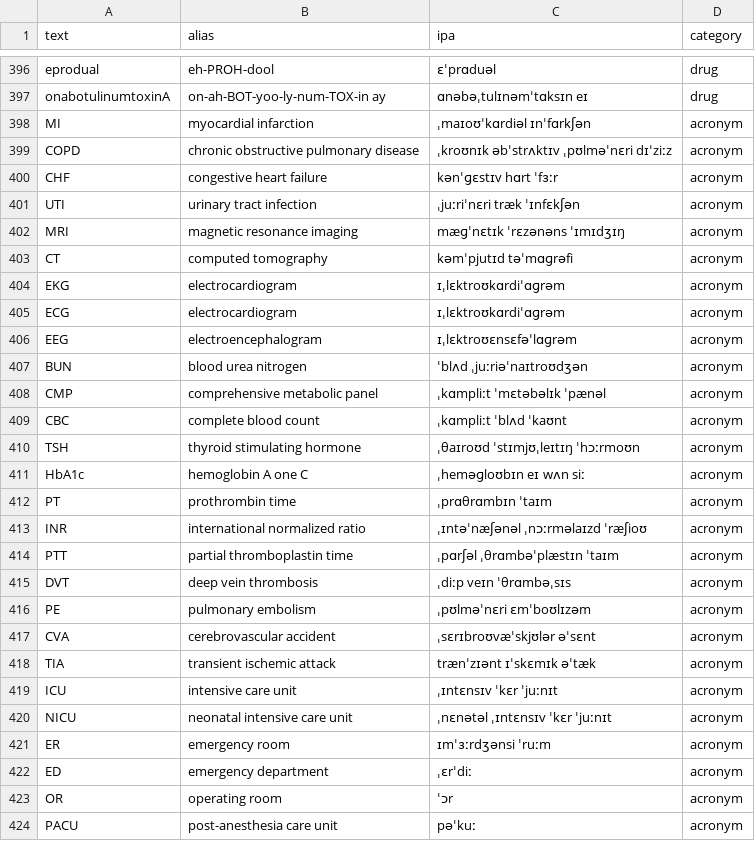
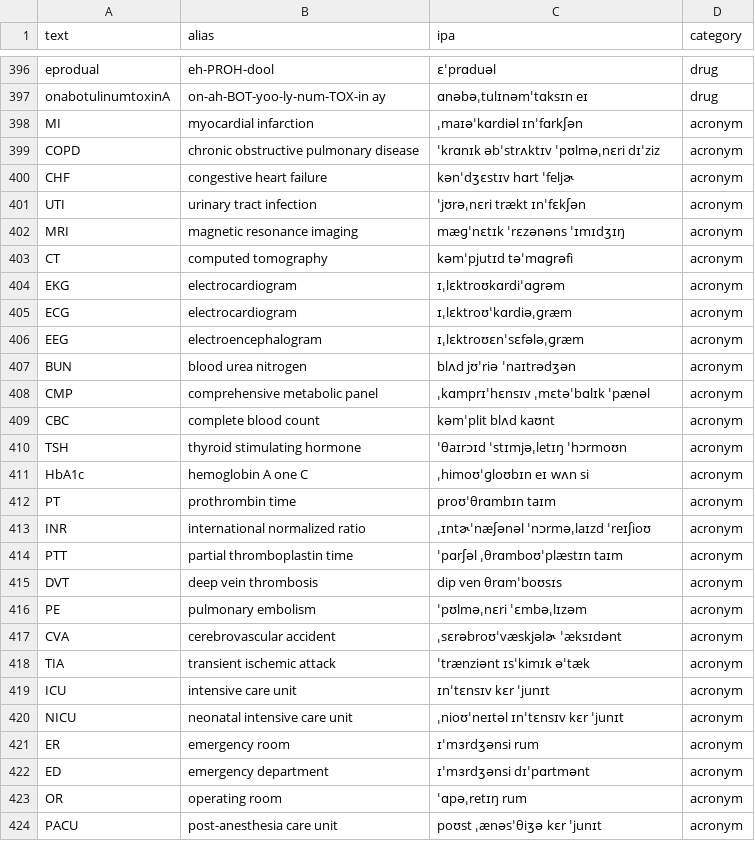
Before and after one commit to team-telnyx/medical-pronunciation-dictionary, a CSV file: providers/generic/medical-pronunciations.csv, drawn as a sheet; only a part is shown, gaps mark what is left out; the diff covers the shown part only.

Commit message:
Fix converter architecture and data quality (#8)
Converter fixes:
- One entry per term (Telnyx rejects duplicate text entries, confirmed via API test)
- Telnyx: phoneme-only entries, 10 files instead of 20
- Vapi: single <<ipa>> entry per term instead of duplicate alias+ipa
- PLS: removed lexeme id attributes (spaces break xsd:ID schema)
- Amazon Polly: added alphabet=ipa and xml:lang=en-US to lexicon root
- Retell: filtered 55 multi-word entries (word-level only)
- Added STT keyterms.txt for Deepgram keyterm boosting

Data quality fixes:
- Re-derived all 149 acronym IPA from alias expansions (140 fixed)
- Normalized IPA transcription (ASCII r, IPA ɡ, no ʤ ligature)
- Fixed alias/IPA contradictions (vancomycin, lisinopril, furosemide, dyspnea)
- Removed 2 no-op entries (valve->valv, cusp->kusp)
- Added 6 missing terms (angina, epinephrine, naloxone, hyperlipidemia, osteoarthritis, diabetes mellitus)
- Total: 962 -> 966 terms

README:
- Updated term count to 966
- Updated provider table with correct file counts
- Added STT keyterm boosting usage example
- Added pronunciation disclaimer (not clinician-verified)
- Added Telnyx dictionary quota note (10/50 = 20%)

Co-authored-by: a692570 <a692570@users.noreply.github.com>

```diff
--- a/providers/generic/medical-pronunciations.csv
+++ b/providers/generic/medical-pronunciations.csv
@@ -397,6 +397,6 @@ eprodual,eh-PROH-dool,ɛˈprɑduəl,drug
 onabotulinumtoxinA,on-ah-BOT-yoo-ly-num-TOX-in ay,ɑnəbəˌtulɪnəmˈtɑksɪn eɪ,drug
-MI,myocardial infarction,ˌmaɪoʊˈkɑrdiəl ɪnˈfɑrkʃən,acronym
-COPD,chronic obstructive pulmonary disease,ˌkroʊnɪk əbˈstrʌktɪv ˌpʊlməˈnɛri dɪˈziːz,acronym
-CHF,congestive heart failure,kənˈɡɛstɪv hɑrt ˈfɜːr,acronym
-UTI,urinary tract infection,ˌjuːriˈnɛri træk ˈɪnfɛkʃən,acronym
+MI,myocardial infarction,ˌmaɪəˈkɑrdiəl ɪnˈfɑrkʃən,acronym
+COPD,chronic obstructive pulmonary disease,ˈkrɑnɪk əbˈstrʌktɪv ˈpʊlməˌnɛri dɪˈziz,acronym
+CHF,congestive heart failure,kənˈdʒɛstɪv hɑrt ˈfeljɚ,acronym
+UTI,urinary tract infection,ˈjʊrəˌnɛri trækt ɪnˈfɛkʃən,acronym
 MRI,magnetic resonance imaging,mæɡˈnɛtɪk ˈrɛzənəns ˈɪmɪdʒɪŋ,acronym
@@ -404,21 +404,21 @@ CT,computed tomography,kəmˈpjutɪd təˈmɑɡrəfi,acronym
 EKG,electrocardiogram,ɪˌlɛktroʊkɑrdiˈɑɡrəm,acronym
-ECG,electrocardiogram,ɪˌlɛktroʊkɑrdiˈɑɡrəm,acronym
-EEG,electroencephalogram,ɪˌlɛktroʊɛnsɛfəˈlɑɡrəm,acronym
-BUN,blood urea nitrogen,ˈblʌd ˌjuːriəˈnaɪtroʊdʒən,acronym
-CMP,comprehensive metabolic panel,ˌkɑmpliːt ˈmɛtəbəlɪk ˈpænəl,acronym
-CBC,complete blood count,ˌkɑmpliːt ˈblʌd ˈkaʊnt,acronym
-TSH,thyroid stimulating hormone,ˌθaɪroʊd ˈstɪmjʊˌleɪtɪŋ ˈhɔːrmoʊn,acronym
-HbA1c,hemoglobin A one C,ˌheməɡloʊbɪn eɪ wʌn siː,acronym
-PT,prothrombin time,ˌprɑθrɑmbɪn ˈtaɪm,acronym
-INR,international normalized ratio,ˌɪntəˈnæʃənəl ˌnɔːrməlaɪzd ˈræʃioʊ,acronym
-PTT,partial thromboplastin time,ˌpɑrʃəl ˌθrɑmbəˈplæstɪn ˈtaɪm,acronym
-DVT,deep vein thrombosis,ˌdiːp veɪn ˈθrɑmbəˌsɪs,acronym
-PE,pulmonary embolism,ˌpʊlməˈnɛri ɛmˈboʊlɪzəm,acronym
-CVA,cerebrovascular accident,ˌsɛrɪbroʊvæˈskjʊlər əˈsɛnt,acronym
-TIA,transient ischemic attack,trænˈzɪənt ɪˈskɛmɪk əˈtæk,acronym
-ICU,intensive care unit,ˌɪntɛnsɪv ˈkɛr ˈjuːnɪt,acronym
-NICU,neonatal intensive care unit,ˌnɛnətəl ˌɪntɛnsɪv ˈkɛr ˈjuːnɪt,acronym
-ER,emergency room,ɪmˈɜːrdʒənsi ˈruːm,acronym
-ED,emergency department,ˌɛrˈdiː,acronym
-OR,operating room,ˈɔr,acronym
-PACU,post-anesthesia care unit,pəˈkuː,acronym
+ECG,electrocardiogram,ɪˌlɛktroʊˈkɑrdiəˌɡræm,acronym
+EEG,electroencephalogram,ɪˌlɛktroʊɛnˈsɛfələˌɡræm,acronym
+BUN,blood urea nitrogen,blʌd jʊˈriə ˈnaɪtrədʒən,acronym
+CMP,comprehensive metabolic panel,ˌkɑmprɪˈhɛnsɪv ˌmɛtəˈbɑlɪk ˈpænəl,acronym
+CBC,complete blood count,kəmˈplit blʌd kaʊnt,acronym
+TSH,thyroid stimulating hormone,ˈθaɪrɔɪd ˈstɪmjəˌletɪŋ ˈhɔrmoʊn,acronym
+HbA1c,hemoglobin A one C,ˌhimoʊˈɡloʊbɪn eɪ wʌn si,acronym
+PT,prothrombin time,proʊˈθrɑmbɪn taɪm,acronym
+INR,international normalized ratio,ˌɪntɚˈnæʃənəl ˈnɔrməˌlaɪzd ˈreɪʃioʊ,acronym
+PTT,partial thromboplastin time,ˈpɑrʃəl ˌθrɑmboʊˈplæstɪn taɪm,acronym
+DVT,deep vein thrombosis,dip ven θrɑmˈboʊsɪs,acronym
+PE,pulmonary embolism,ˈpʊlməˌnɛri ˈɛmbəˌlɪzəm,acronym
+CVA,cerebrovascular accident,ˌsɛrəbroʊˈvæskjəlɚ ˈæksɪdənt,acronym
+TIA,transient ischemic attack,ˈtrænziənt ɪsˈkimɪk əˈtæk,acronym
+ICU,intensive care unit,ɪnˈtɛnsɪv kɛr ˈjunɪt,acronym
+NICU,neonatal intensive care unit,ˌnioʊˈneɪtəl ɪnˈtɛnsɪv kɛr ˈjunɪt,acronym
+ER,emergency room,ɪˈmɜrdʒənsi rum,acronym
+ED,emergency department,ɪˈmɜrdʒənsi dɪˈpɑrtmənt,acronym
+OR,operating room,ˈɑpəˌretɪŋ rum,acronym
+PACU,post-anesthesia care unit,poʊst ˌænəsˈθiʒə kɛr ˈjunɪt,acronym
```
Also changed, not shown: 6 added rows, 2 removed rows and 132 edited cells elsewhere in this file, 38 other files.
